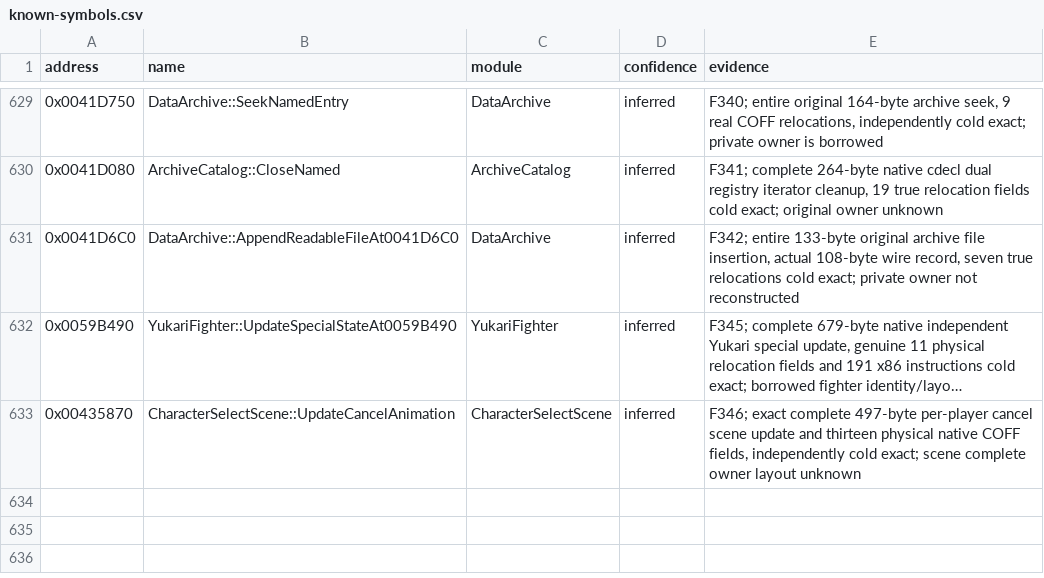
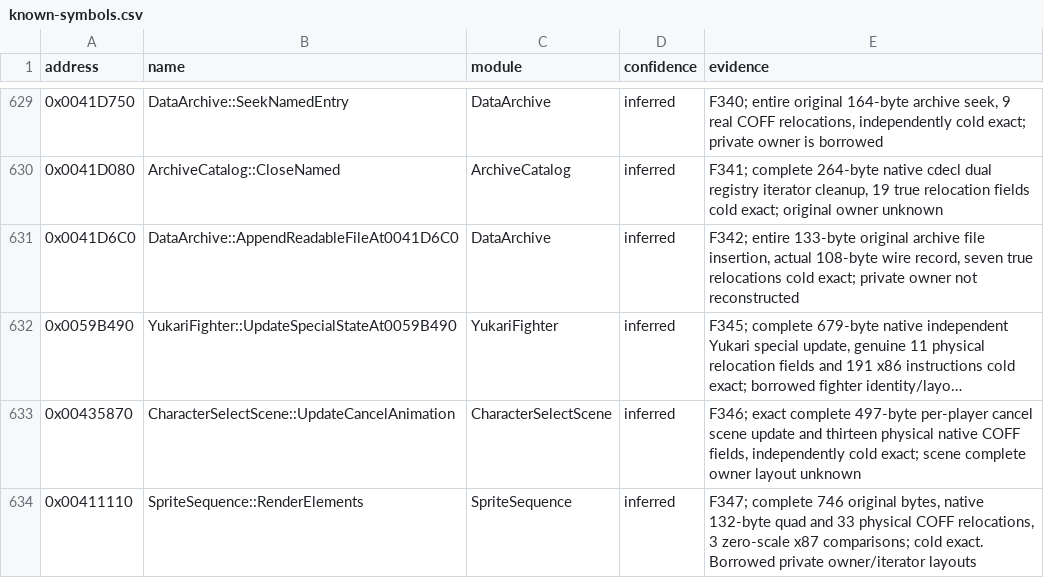
Before and after one commit to N0zoM1z0/th075, a CSV file: config/known-symbols.csv, drawn as a sheet; only a part is shown, gaps mark what is left out; long unchanged cells end in …; the diff names each change by its address in the sheet, - before the commit and + after, or states it on an @@ line.

```diff
--- a/config/known-symbols.csv
+++ b/config/known-symbols.csv
+row 634: 0x00411110 | SpriteSequence::RenderElements | SpriteSequence | inferred | F347; complete 746 original bytes, native 132-byte quad and 33 physical COFF relocations, 3 zero-scale x87 comparisons; cold exact. Borrowed private owner/iterator layouts
```
Also changed, not shown: config/implemented.csv, config/matches.csv, 10 other files.
